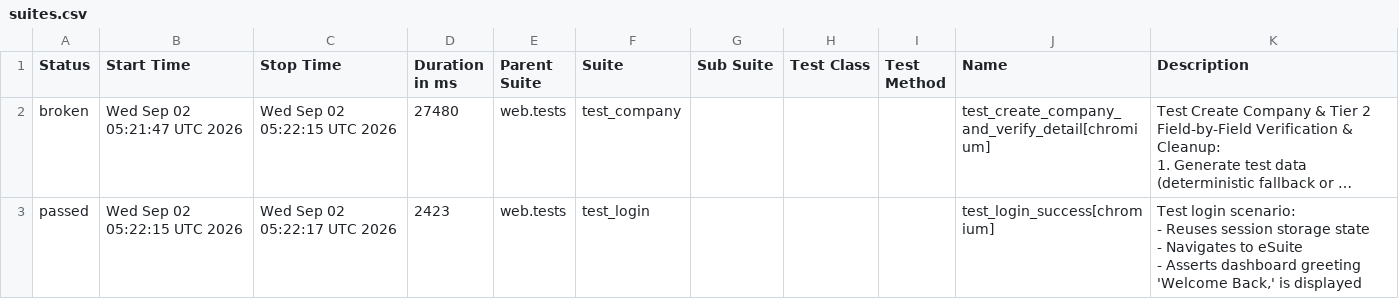
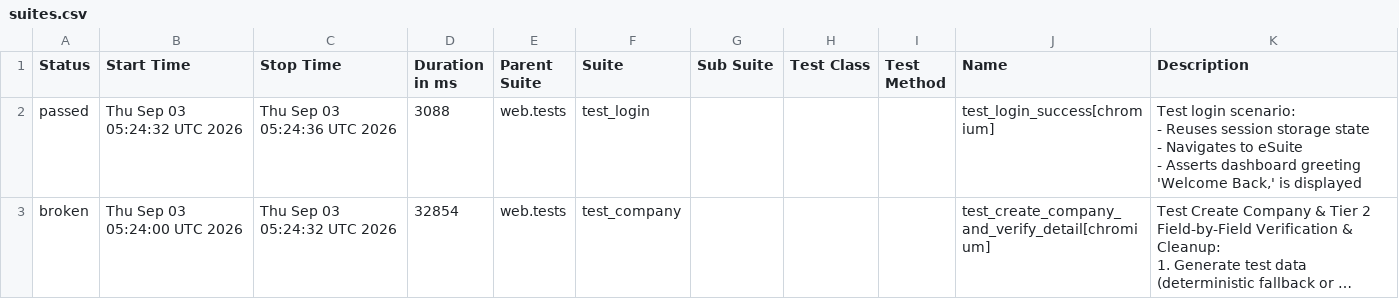
Before and after one commit to rizkyiff/Playwright-Python-With-AI, a CSV file: data/suites.csv, drawn as a sheet; long unchanged cells end in …; removed rows and columns are numbered as before the commit, all else as after; ↵ is a line break in a cell; the diff names each change by its address in the sheet, - before the commit and + after, or states it on an @@ line.

```diff
--- a/data/suites.csv
+++ b/data/suites.csv
+row 2: passed | Thu Sep 03 05:24:32 UTC 2026 | Thu Sep 03 05:24:36 UTC 2026 | 3088 | web.tests | test_login |  |  |  | test_login_success[chromium] | Test login scenario: ↵ - Reuses session storage state ↵ - Navigates to eSuite ↵ - Asserts dashboard greeting 'Welcome Back,' is displayed
-B3 (Start Time): Wed Sep 02 05:21:47 UTC 2026
+B3 (Start Time): Thu Sep 03 05:24:00 UTC 2026
-C3 (Stop Time): Wed Sep 02 05:22:15 UTC 2026
+C3 (Stop Time): Thu Sep 03 05:24:32 UTC 2026
-D3 (Duration in ms): 27480
+D3 (Duration in ms): 32854
-row 3: passed | Wed Sep 02 05:22:15 UTC 2026 | Wed Sep 02 05:22:17 UTC 2026 | 2423 | web.tests | test_login |  |  |  | test_login_success[chromium] | Test login scenario: ↵ - Reuses session storage state ↵ - Navigates to eSuite ↵ - Asserts dashboard greeting 'Welcome Back,' is displayed
```
Also changed, not shown: 26 other files.
